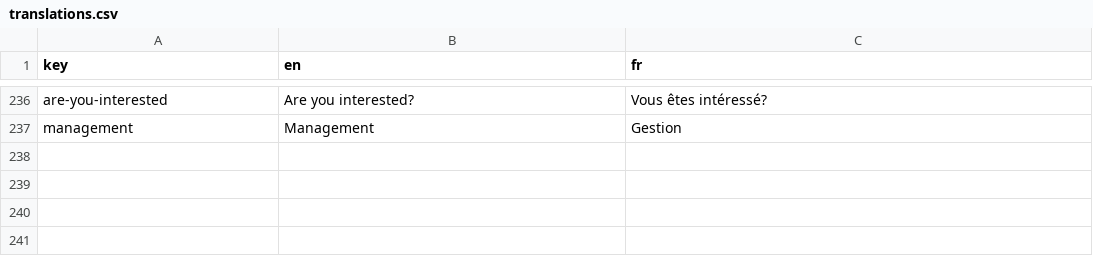
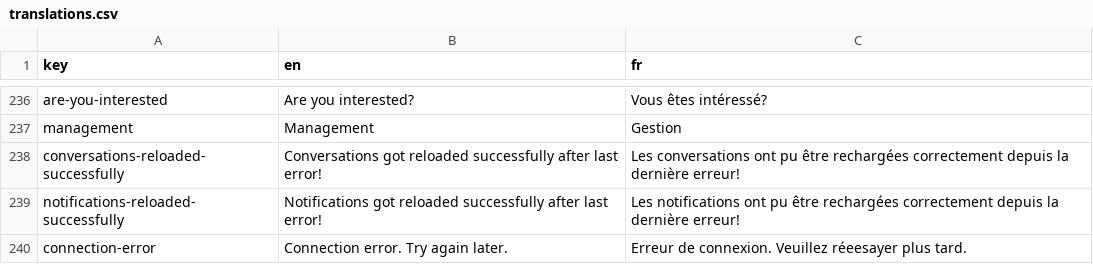
Before and after one commit to shareish/shareish, a CSV file: frontend/src/locales/translations.csv, drawn as a sheet; only a part is shown, gaps mark what is left out; the diff names each change by its address in the sheet, - before the commit and + after, or states it on an @@ line.

Commit message:
feat: better error handling for notif/conv + refactor & quote switches

```diff
--- a/frontend/src/locales/translations.csv
+++ b/frontend/src/locales/translations.csv
+row 238: conversations-reloaded-successfully | Conversations got reloaded successfully after last error! | Les conversations ont pu être rechargées correctement depuis la dernière erreur!
+row 239: notifications-reloaded-successfully | Notifications got reloaded successfully after last error! | Les notifications ont pu être rechargées correctement depuis la dernière erreur!
+row 240: connection-error | Connection error. Try again later. | Erreur de connexion. Veuillez réeesayer plus tard.
```
Also changed, not shown: 18 other files.
